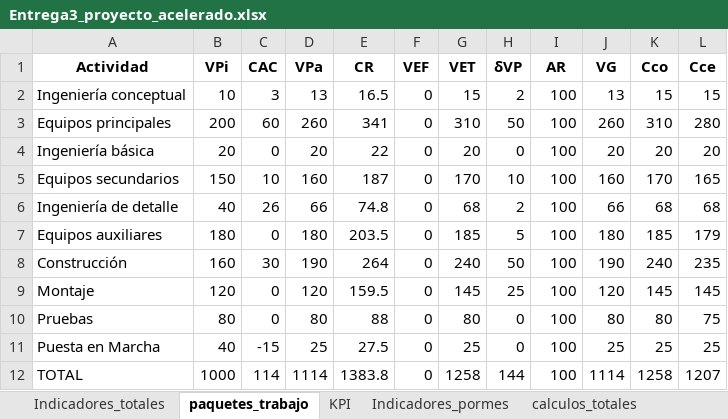
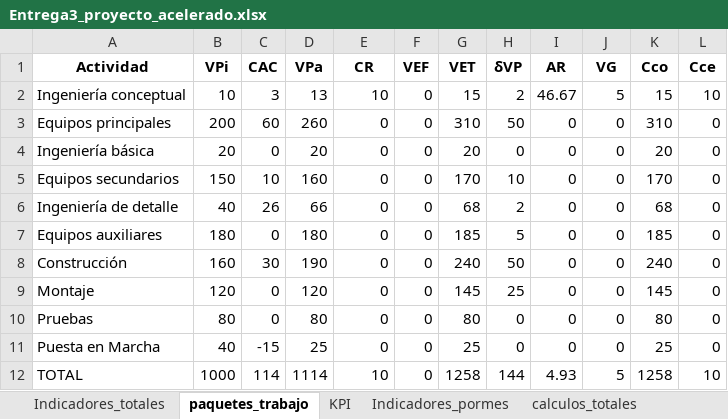
Before and after one commit to CarlosAndresErazoGarzon/GAP-Dashboard, an Excel workbook: Entrega3_proyecto_acelerado.xlsx, sheet paquetes_trabajo, drawn as a sheet; values as stored, in another font and other column widths than the file's, no borders; the diff names each change by its address in the sheet, - before the commit and + after, or states it on an @@ line.

```diff
--- a/Entrega3_proyecto_acelerado.xlsx (sheet paquetes_trabajo)
+++ b/Entrega3_proyecto_acelerado.xlsx (sheet paquetes_trabajo)
-E2 (CR): 16.5
+E2 (CR): 10
-I2 (AR): 100
+I2 (AR): 46.67
-J2 (VG): 13
+J2 (VG): 5
-L2 (Cce): 15
+L2 (Cce): 10
-E3 (CR): 341
+E3 (CR): 0
-I3:I11 (AR): 100
+I3:I11 (AR): 0
-J3 (VG): 260
+J3 (VG): 0
-L3 (Cce): 280
+L3 (Cce): 0
-E4 (CR): 22
+E4 (CR): 0
-J4 (VG): 20
+J4 (VG): 0
-L4 (Cce): 20
+L4 (Cce): 0
-E5 (CR): 187
+E5 (CR): 0
-J5 (VG): 160
+J5 (VG): 0
-L5 (Cce): 165
+L5 (Cce): 0
-E6 (CR): 74.8
+E6 (CR): 0
-J6 (VG): 66
+J6 (VG): 0
-L6 (Cce): 68
+L6 (Cce): 0
-E7 (CR): 203.5
+E7 (CR): 0
-J7 (VG): 180
+J7 (VG): 0
-L7 (Cce): 179
+L7 (Cce): 0
-E8 (CR): 264
+E8 (CR): 0
-J8 (VG): 190
+J8 (VG): 0
-L8 (Cce): 235
+L8 (Cce): 0
-E9 (CR): 159.5
+E9 (CR): 0
-J9 (VG): 120
+J9 (VG): 0
-L9 (Cce): 145
+L9 (Cce): 0
-E10 (CR): 88
+E10 (CR): 0
-J10 (VG): 80
+J10 (VG): 0
-L10 (Cce): 75
+L10 (Cce): 0
-E11 (CR): 27.5
+E11 (CR): 0
-J11 (VG): 25
+J11 (VG): 0
-L11 (Cce): 25
+L11 (Cce): 0
-E12 (CR): 1383.8
+E12 (CR): 10
-I12 (AR): 100
+I12 (AR): 4.93
-J12 (VG): 1114
+J12 (VG): 5
-L12 (Cce): 1207
+L12 (Cce): 10
```
Also changed, not shown: sheet Indicadores_totales, sheet KPI, sheet calculos_totales, Entrega3_rendimiento_excepcional.xlsx, Entrega3_retraso_en_procura.xlsx, 5 other files.
